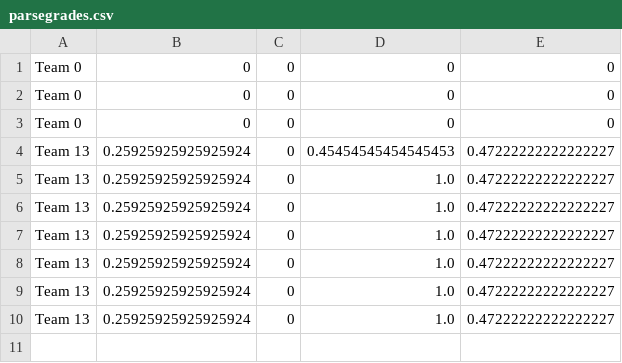
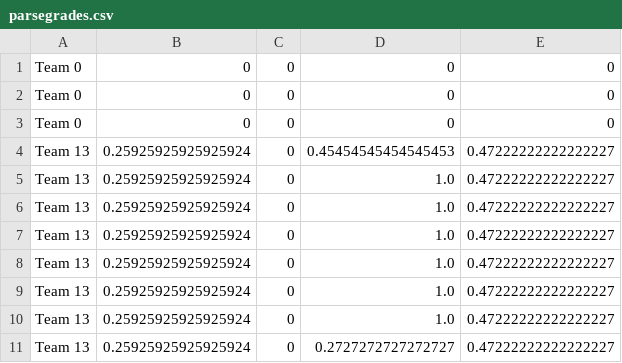
Before and after one commit to alexhollenbeck/Team13Recipes, a CSV file: Team13/parsegrades.csv, drawn as a sheet; the diff names each change by its address in the sheet, - before the commit and + after, or states it on an @@ line.

```diff
--- a/Team13/parsegrades.csv
+++ b/Team13/parsegrades.csv
+row 11: Team 13 | 0.25925925925925924 | 0 | 0.2727272727272727 | 0.47222222222222227
```
Also changed, not shown: 1 other file.
